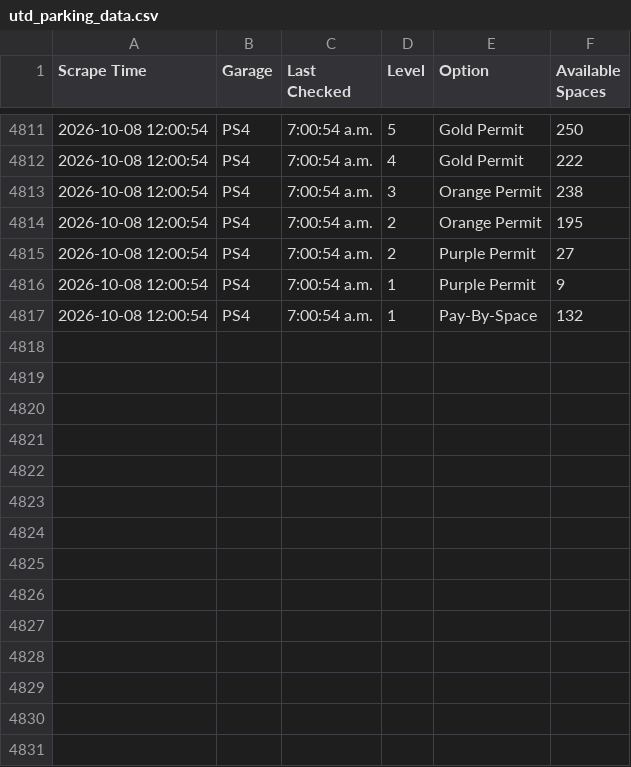
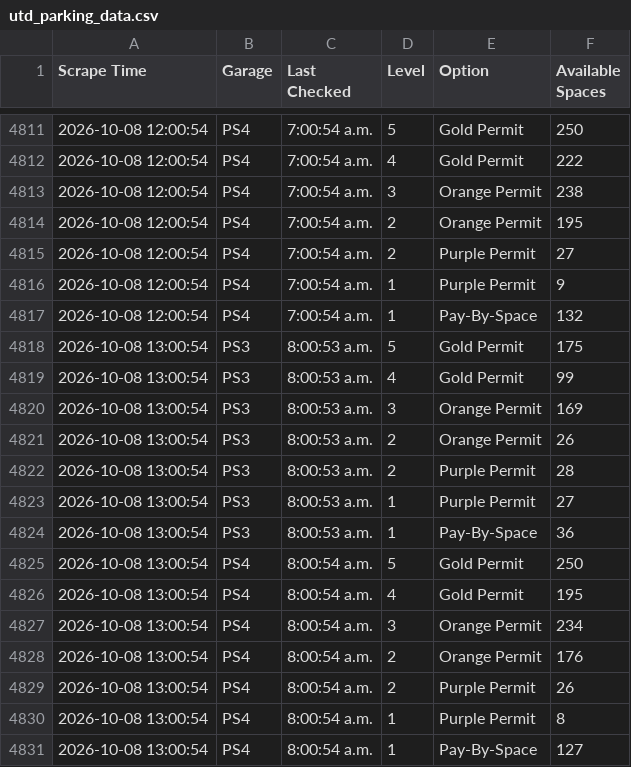
Before and after one commit to TheFriendlyStudent/parking-data, a CSV file: utd_parking_data.csv, drawn as a sheet; only a part is shown, gaps mark what is left out.

```diff
--- a/utd_parking_data.csv
+++ b/utd_parking_data.csv
@@ -4817 +4817,15 @@ Scrape Time,Garage,Last Checked,Level,Option,Available Spaces
 2026-10-08 12:00:54,PS4,7:00:54 a.m.,1,Pay-By-Space,132
+2026-10-08 13:00:54,PS3,8:00:53 a.m.,5,Gold Permit,175
+2026-10-08 13:00:54,PS3,8:00:53 a.m.,4,Gold Permit,99
+2026-10-08 13:00:54,PS3,8:00:53 a.m.,3,Orange Permit,169
+2026-10-08 13:00:54,PS3,8:00:53 a.m.,2,Orange Permit,26
+2026-10-08 13:00:54,PS3,8:00:53 a.m.,2,Purple Permit,28
+2026-10-08 13:00:54,PS3,8:00:53 a.m.,1,Purple Permit,27
+2026-10-08 13:00:54,PS3,8:00:53 a.m.,1,Pay-By-Space,36
+2026-10-08 13:00:54,PS4,8:00:54 a.m.,5,Gold Permit,250
+2026-10-08 13:00:54,PS4,8:00:54 a.m.,4,Gold Permit,195
+2026-10-08 13:00:54,PS4,8:00:54 a.m.,3,Orange Permit,234
+2026-10-08 13:00:54,PS4,8:00:54 a.m.,2,Orange Permit,176
+2026-10-08 13:00:54,PS4,8:00:54 a.m.,2,Purple Permit,26
+2026-10-08 13:00:54,PS4,8:00:54 a.m.,1,Purple Permit,8
+2026-10-08 13:00:54,PS4,8:00:54 a.m.,1,Pay-By-Space,127
```
